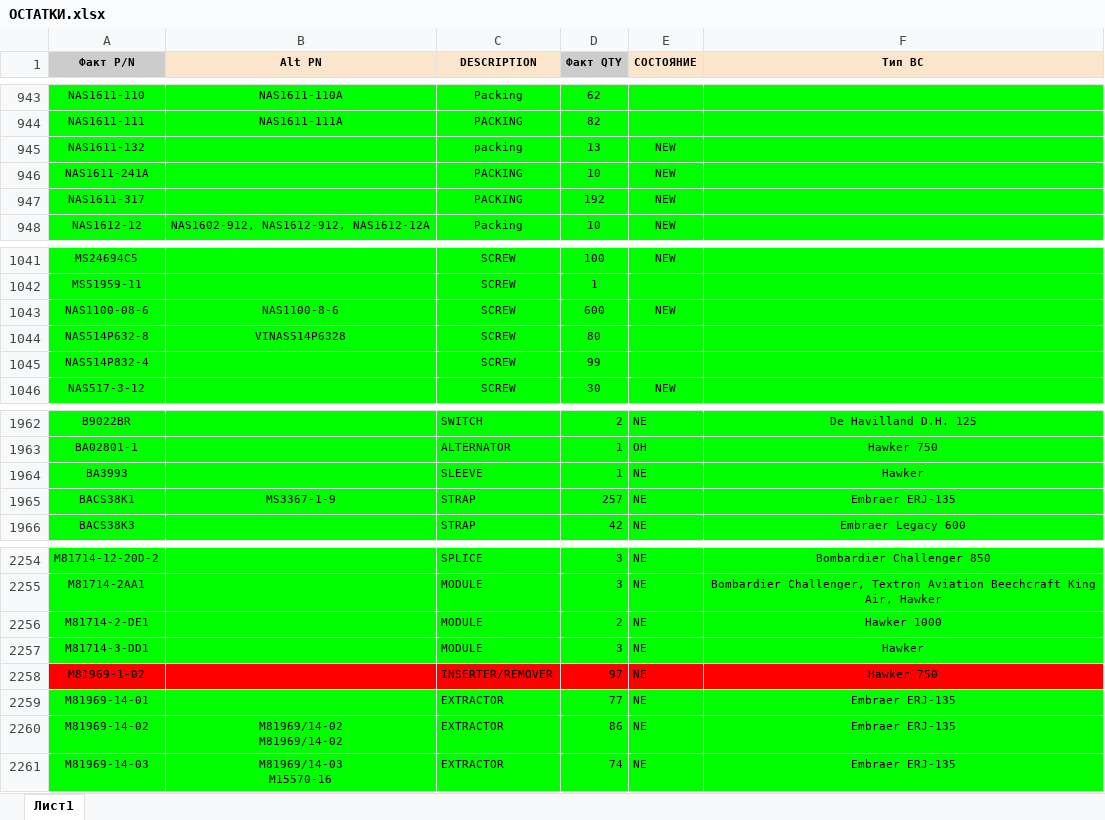
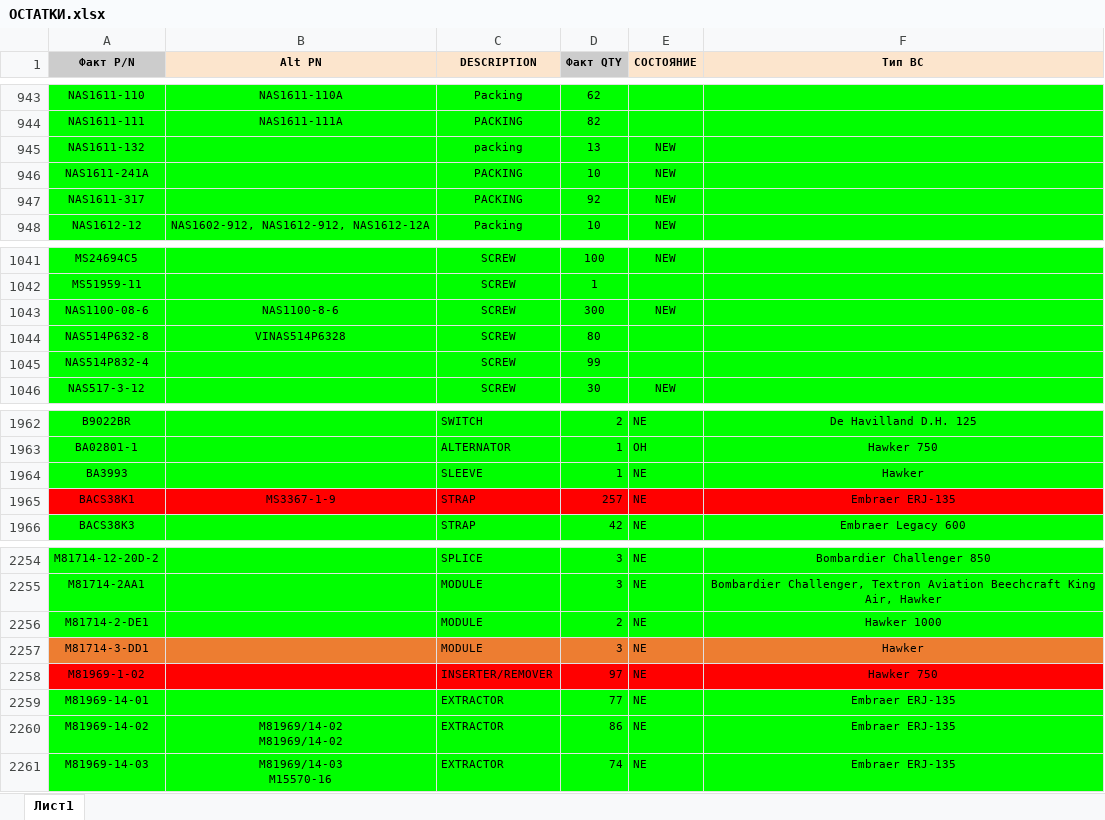
Before and after one commit to alexanderp-cell/Main, an Excel workbook: ОСТАТКИ.xlsx, sheet Лист1, drawn as a sheet; only a part is shown, gaps mark what is left out; values as stored, in another font and other column widths than the file's, no borders; table styles not drawn; the diff covers the shown part only; the diff names each change by its address in the sheet, - before the commit and + after, or states it on an @@ line.

```diff
--- a/ОСТАТКИ.xlsx (sheet Лист1)
+++ b/ОСТАТКИ.xlsx (sheet Лист1)
-D947 (Факт QTY): 192
+D947 (Факт QTY): 92
-D1043 (Факт QTY): 600
+D1043 (Факт QTY): 300
-A1965:F1965 fill: #00FF00
+A1965:F1965 fill: #FF0000
-A2257:F2257 fill: #00FF00
+A2257:F2257 fill: #ED7D31
```
Also changed, not shown: 1 added row, 1 removed row and cell formats elsewhere in this sheet, ГОТОВЫЕ_ОСТАТКИ.xlsx.
